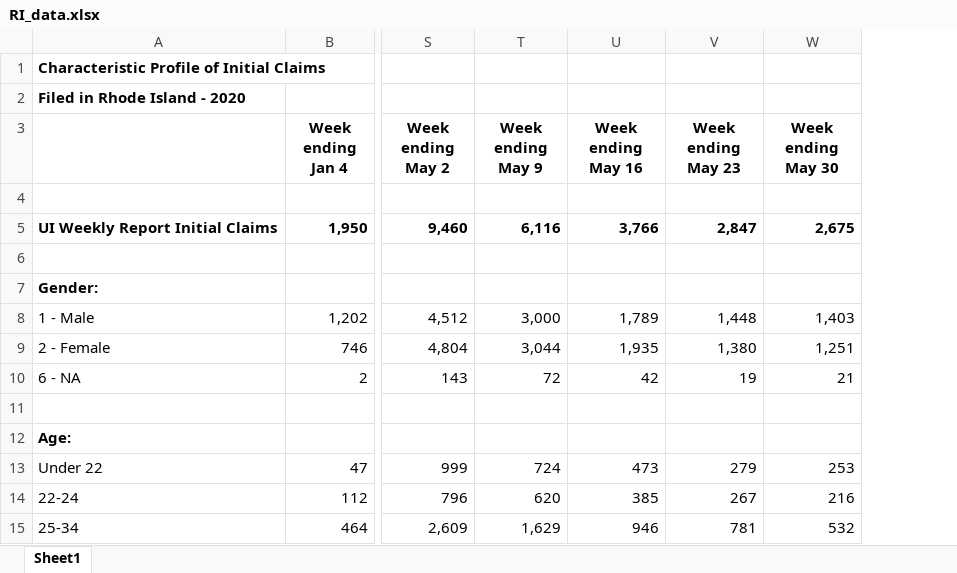
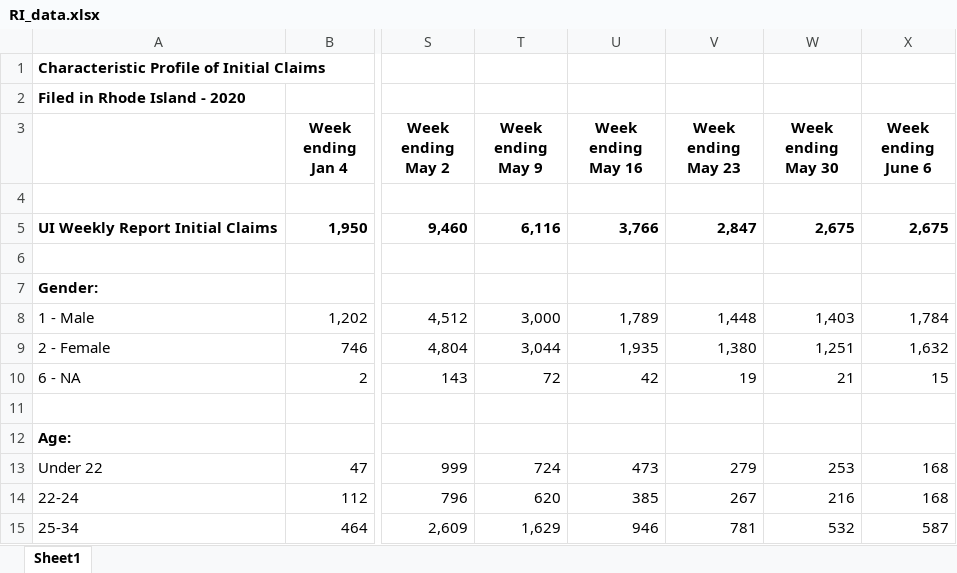
Before and after one commit to andyzwang/coronavirus-unemployment, an Excel workbook: initial_claims/RI/RI_data.xlsx, sheet Sheet1, drawn as a sheet; only a part is shown, gaps mark what is left out; values as stored, in another font and other column widths than the file's, no borders; the diff names each change by its address in the sheet, - before the commit and + after, or states it on an @@ line.

```diff
--- a/initial_claims/RI/RI_data.xlsx (sheet Sheet1)
+++ b/initial_claims/RI/RI_data.xlsx (sheet Sheet1)
+column X (Week ending June 6), rows 5-15: 2,675 |  |  | 1,784 | 1,632 | 15 |  |  | 168 | 168 | 587
```
Also changed, not shown: 3 other files.
